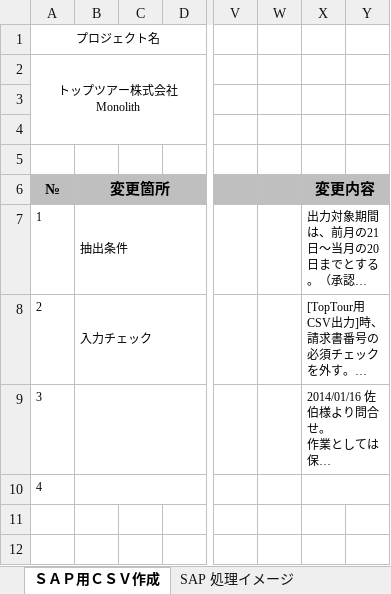
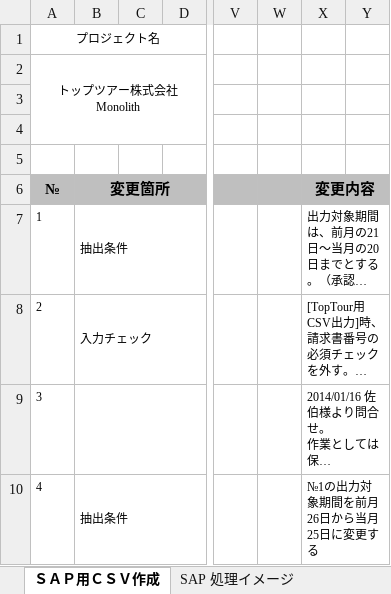
Before and after one commit to MakoYamada/pj_monolith, an Excel workbook: 20 開発資料/05.改修管理/040_改修管理_SAP用CSV作成.xlsx, sheet ＳＡＰ用ＣＳＶ作成, drawn as a sheet; only a part is shown, gaps mark what is left out; long unchanged cells end in …; values as stored, in another font and other column widths than the file's, no borders; the diff names each change by its address in the sheet, - before the commit and + after, or states it on an @@ line.

Commit message:
Vss2Git

```diff
--- a/20 開発資料/05.改修管理/040_改修管理_SAP用CSV作成.xlsx (sheet ＳＡＰ用ＣＳＶ作成)
+++ b/20 開発資料/05.改修管理/040_改修管理_SAP用CSV作成.xlsx (sheet ＳＡＰ用ＣＳＶ作成)
-B10: (empty)
+B10: 抽出条件
-X10: (empty)
+X10: №1の出力対象期間を前月26日から当月25日に変更する
```
